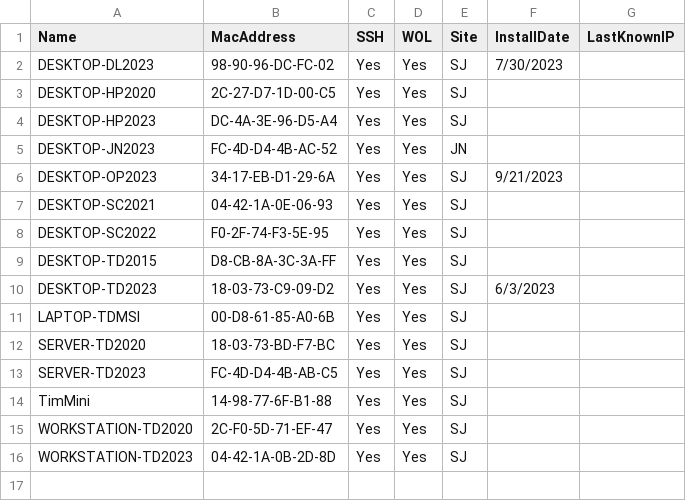
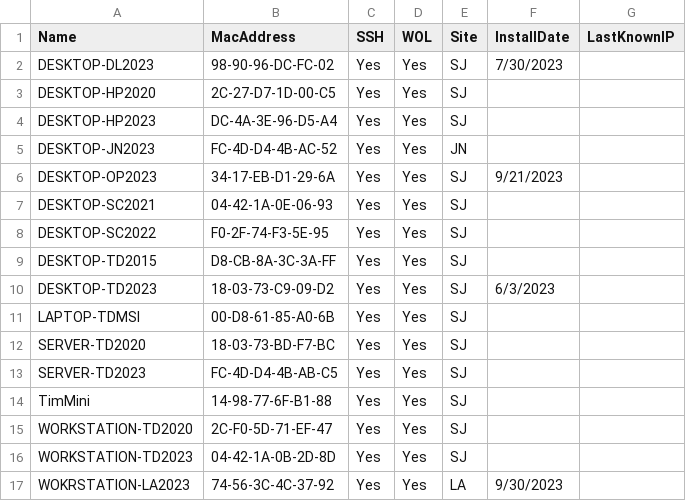
Before and after one commit to dotimothy/WOLLabs, a CSV file: Devices.csv, drawn as a sheet.

Commit message:
Made it site based now, CSVs are adaptive..

```diff
--- a/Devices.csv
+++ b/Devices.csv
@@ -16 +16,2 @@ WORKSTATION-TD2020,2C-F0-5D-71-EF-47,Yes,Yes,SJ,,
 WORKSTATION-TD2023,04-42-1A-0B-2D-8D,Yes,Yes,SJ,,
+WOKRSTATION-LA2023,74-56-3C-4C-37-92,Yes,Yes,LA,9/30/2023,
```
Also changed, not shown: 3 other files.
